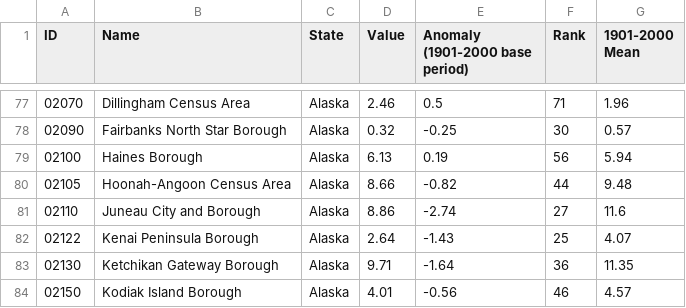
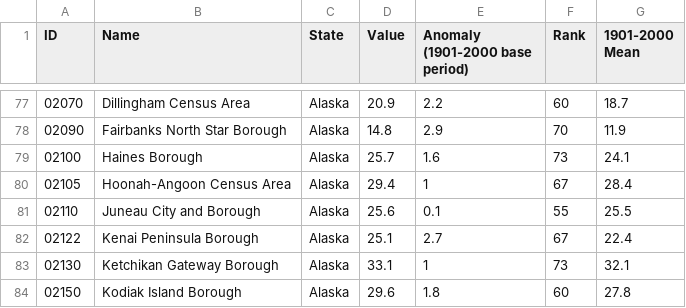
Before and after one commit to jiaweiw02/GeoVis, a CSV file: scripts/data/newTempData.csv, drawn as a sheet; only a part is shown, gaps mark what is left out; the diff covers the shown part only.

```diff
--- a/scripts/data/newTempData.csv
+++ b/scripts/data/newTempData.csv
@@ -77,8 +77,8 @@ ID,Name,State,Value,Anomaly (1901-2000 base period),Rank,1901-2000 Mean
-02070,Dillingham Census Area,Alaska,2.46,0.5,71,1.96
-02090,Fairbanks North Star Borough,Alaska,0.32,-0.25,30,0.57
-02100,Haines Borough,Alaska,6.13,0.19,56,5.94
-02105,Hoonah-Angoon Census Area,Alaska,8.66,-0.82,44,9.48
-02110,Juneau City and Borough,Alaska,8.86,-2.74,27,11.6
-02122,Kenai Peninsula Borough,Alaska,2.64,-1.43,25,4.07
-02130,Ketchikan Gateway Borough,Alaska,9.71,-1.64,36,11.35
-02150,Kodiak Island Borough,Alaska,4.01,-0.56,46,4.57
+02070,Dillingham Census Area,Alaska,20.9,2.2,60,18.7
+02090,Fairbanks North Star Borough,Alaska,14.8,2.9,70,11.9
+02100,Haines Borough,Alaska,25.7,1.6,73,24.1
+02105,Hoonah-Angoon Census Area,Alaska,29.4,1,67,28.4
+02110,Juneau City and Borough,Alaska,25.6,0.1,55,25.5
+02122,Kenai Peninsula Borough,Alaska,25.1,2.7,67,22.4
+02130,Ketchikan Gateway Borough,Alaska,33.1,1,73,32.1
+02150,Kodiak Island Borough,Alaska,29.6,1.8,60,27.8
```
Also changed, not shown: 87 edited cells elsewhere in this file, scripts/data/dataAlaskaPrec.csv, scripts/data/dataAlaskaTemp.csv, 7 other files.
